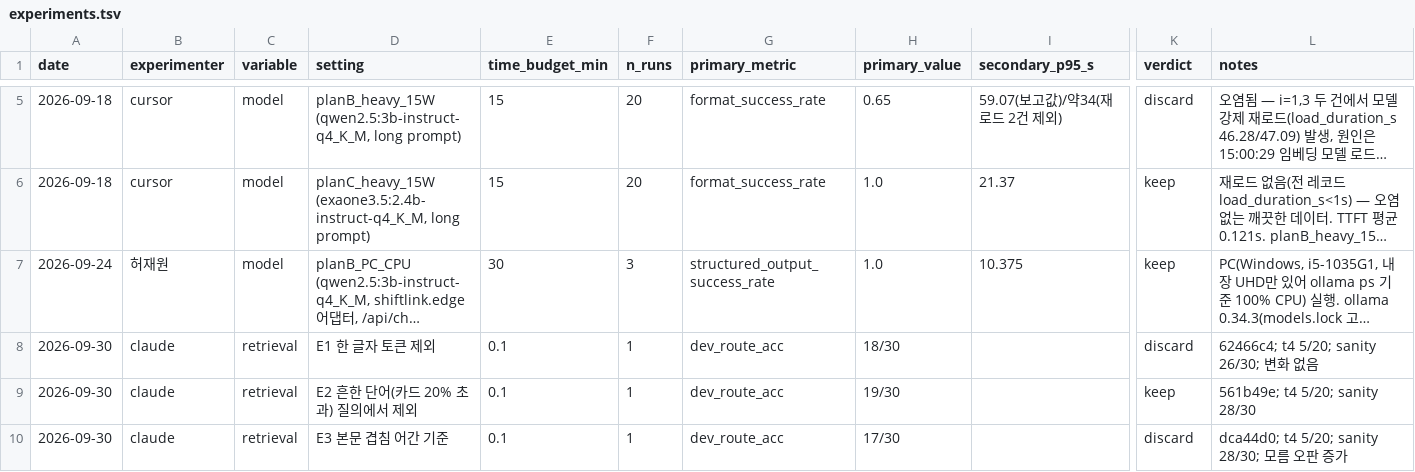
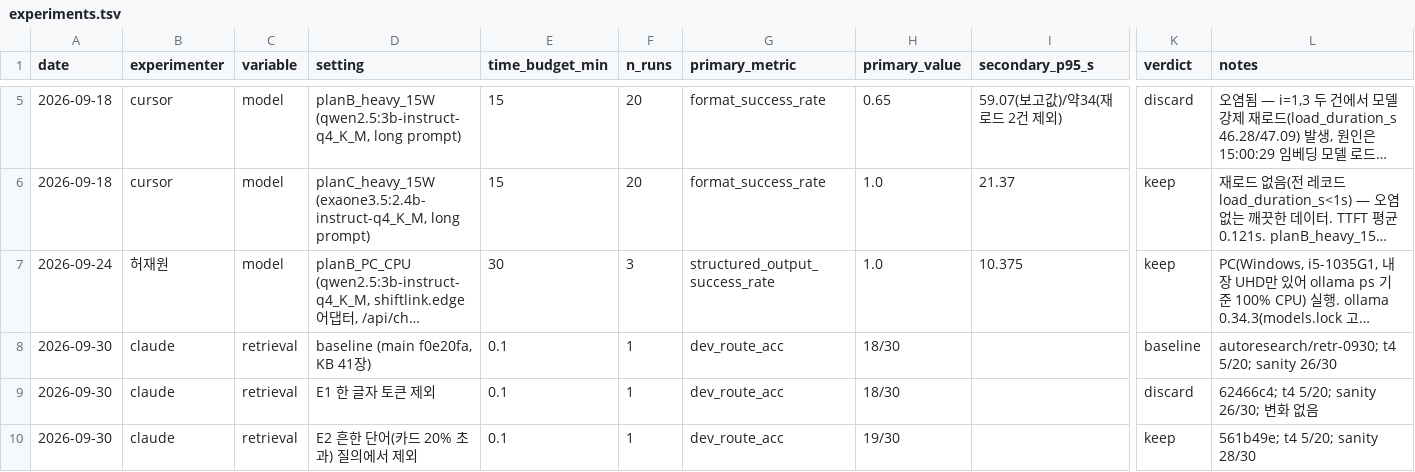
Before and after one commit to hyjuy/ShiftLink, a TSV file: bench/experiments.tsv, drawn as a sheet; only a part is shown, gaps mark what is left out; the shorter side is filled out with more unchanged rows; long unchanged cells end in …; rows hold the shown columns only; the diff names each change by its address in the sheet, - before the commit and + after, or states it on an @@ line.

```diff
--- a/bench/experiments.tsv
+++ b/bench/experiments.tsv
+row 8: 2026-09-30 | claude | retrieval | baseline (main f0e20fa, KB 41장) | 0.1 | 1 | dev_route_acc | 18/30 |  | baseline | autoresearch/retr-0930; t4 5/20; sanity 26/30
```
